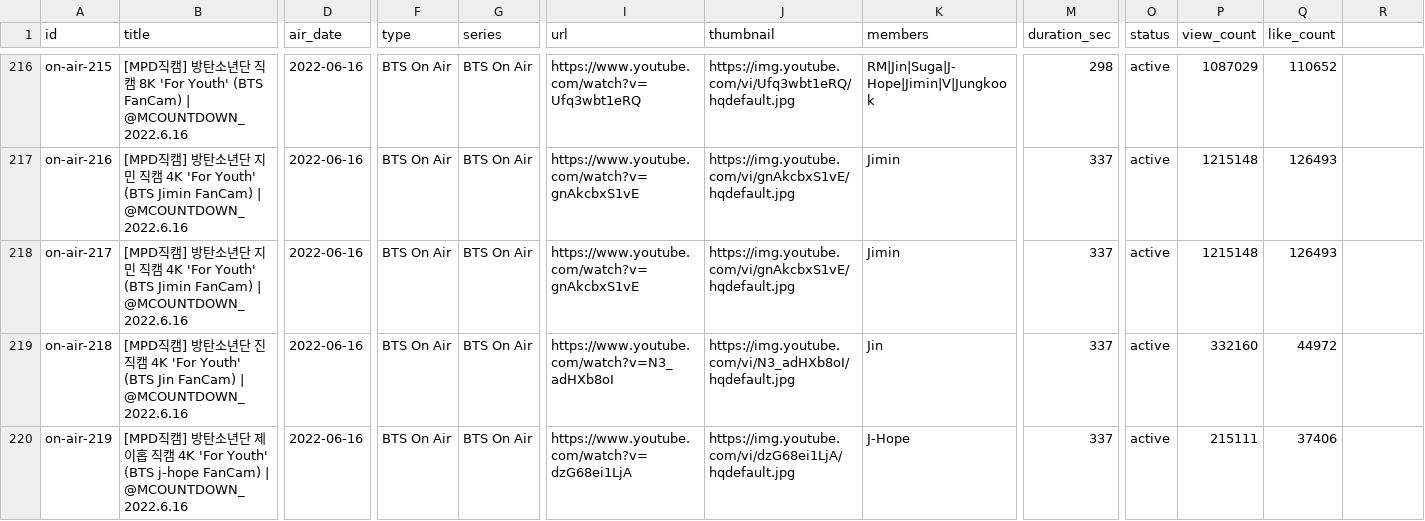
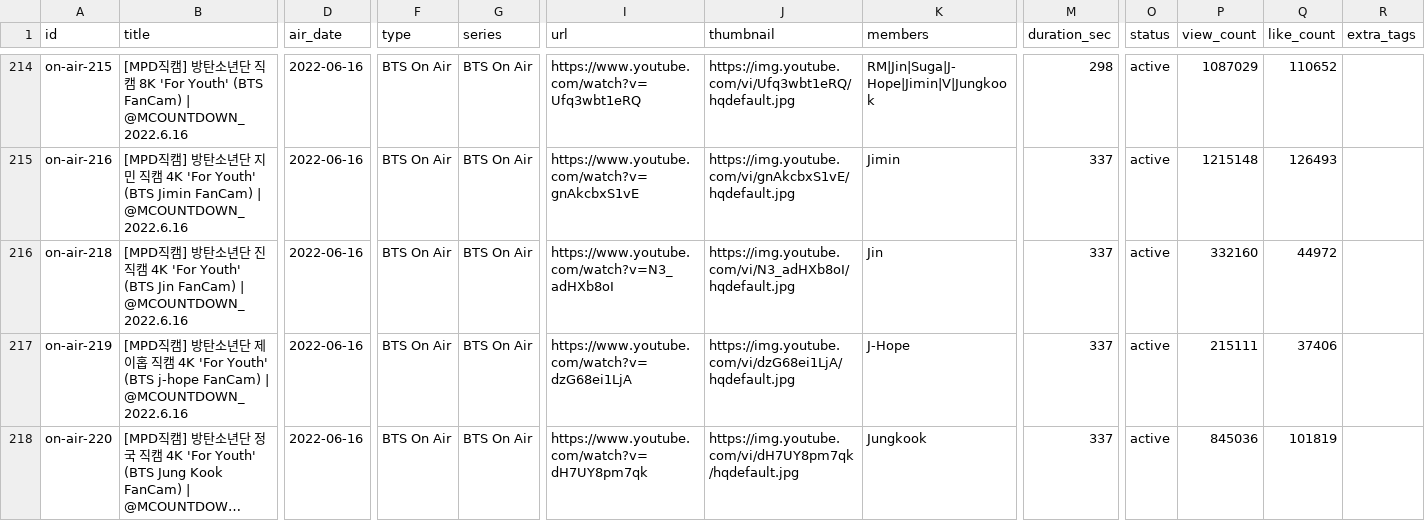
Before and after one commit to diyamaxxing/btsbootcamp, a CSV file: data/raws/bts_on_air.csv, drawn as a sheet; only a part is shown, gaps mark what is left out; the shorter side is filled out with more unchanged rows; long unchanged cells end in …; rows hold the shown columns only; the diff covers the shown part only; the diff names each change by its address in the sheet, - before the commit and + after, or states it on an @@ line.

```diff
--- a/data/raws/bts_on_air.csv
+++ b/data/raws/bts_on_air.csv
-R1: (empty)
+R1: extra_tags
-row 218: on-air-217 | [MPD직캠] 방탄소년단 지민 직캠 4K 'For Youth' (BTS Jimin FanCam) | @MCOUNTDOWN_2022.6.16 | 2022-06-16 | BTS On Air | BTS On Air | https://www.youtube.com/watch?v=gnAkcbxS1vE | https://img.youtube.com/vi/gnAkcbxS1vE/hqdefault.jpg | Jimin | 337 | active | 1215148 | 126493
```
Also changed, not shown: 12 removed rows elsewhere in this file, data/raws/bangtan_bombs.csv, data/raws/dance_practices.csv, 5 other files.
